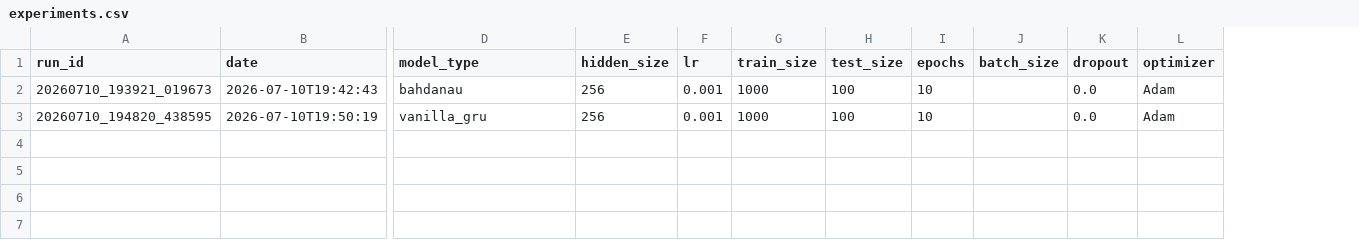
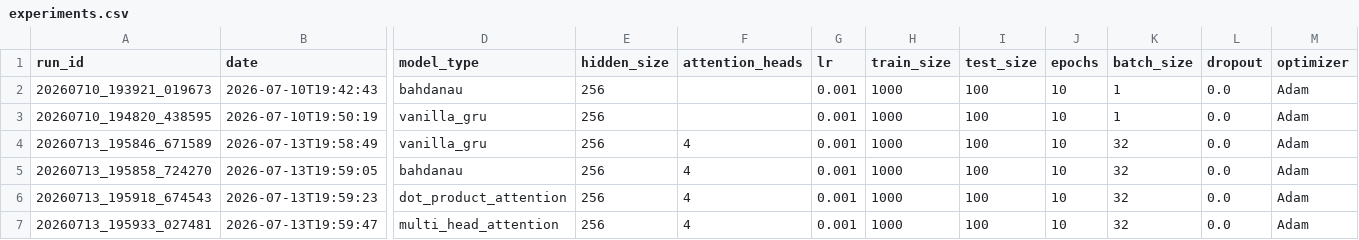
Before and after one commit to gebilove/date2date, a CSV file: experiments/experiments.csv, drawn as a sheet; only a part is shown, gaps mark what is left out; addresses are those after the commit; rows hold the shown columns only; the diff names each change by its address in the sheet, - before the commit and + after, or states it on an @@ line.

Commit message:
feat(attention): 添加点积注意力和多头注意力解码器
- 新增 DecoderRNN_WithDotProductAttention 和 DecoderRNN_WithMultiHeadAttention 类
- 重构 attention_rnn.py，提取公共基类 _DecoderRNNWithAttention
- 添加 --attention-heads 命令行参数，支持配置多头注意力头数
- 在 MultiHeadAttention 中增加 head_count 正数校验
- 更新实验报告按模型和 Batch 分组展示最优结果
- 扩展测试覆盖所有新增模型和参数校验逻辑

```diff
--- a/experiments/experiments.csv
+++ b/experiments/experiments.csv
+column F (attention_heads), empty
-K2:K3 (batch_size): (empty)
+K2:K3 (batch_size): 1
+row 4: 20260713_195846_671589 | 2026-07-13T19:58:49 | vanilla_gru | 256 | 4 | 0.001 | 1000 | 100 | 10 | 32 | 0.0 | Adam
+row 5: 20260713_195858_724270 | 2026-07-13T19:59:05 | bahdanau | 256 | 4 | 0.001 | 1000 | 100 | 10 | 32 | 0.0 | Adam
+row 6: 20260713_195918_674543 | 2026-07-13T19:59:23 | dot_product_attention | 256 | 4 | 0.001 | 1000 | 100 | 10 | 32 | 0.0 | Adam
+row 7: 20260713_195933_027481 | 2026-07-13T19:59:47 | multi_head_attention | 256 | 4 | 0.001 | 1000 | 100 | 10 | 32 | 0.0 | Adam
```
Also changed, not shown: 25 other files.
